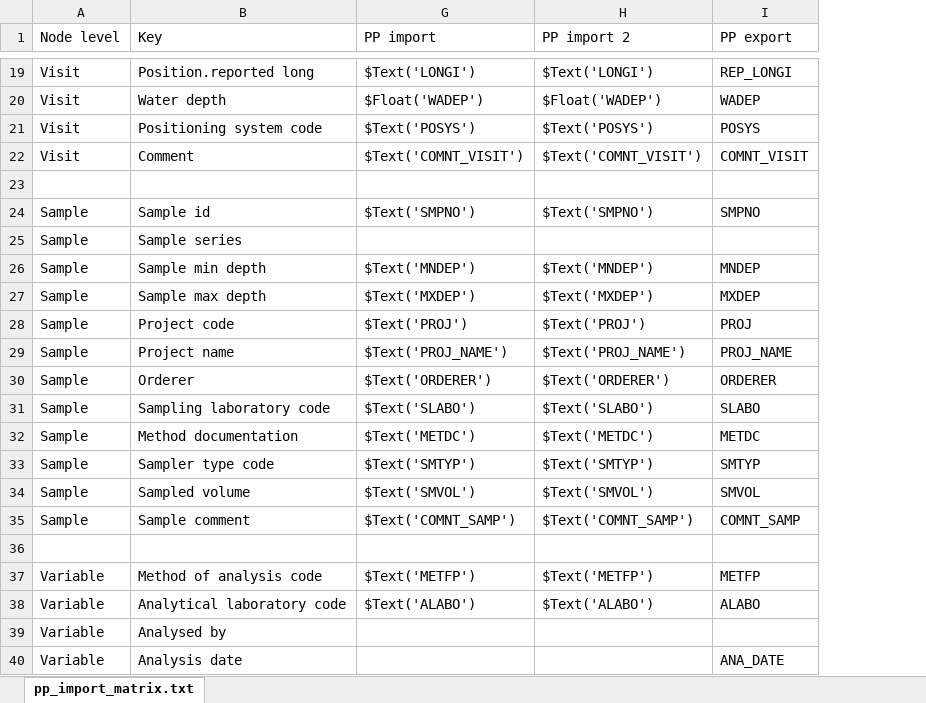
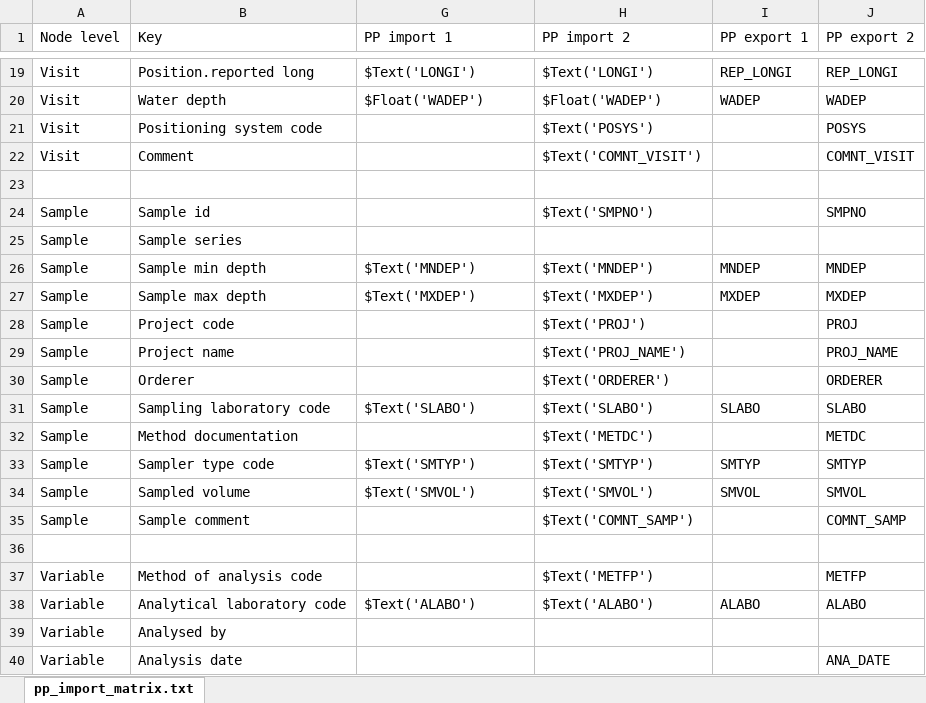
Before and after one commit to planktontoolbox/plankton-toolbox, an Excel workbook: toolbox_data/matrices/pp_matrix.xlsx, sheet pp_import_matrix.txt, drawn as a sheet; only a part is shown, gaps mark what is left out; values as stored, in another font and other column widths than the file's, no borders; addresses are those after the commit; the diff covers the shown part only; the diff names each change by its address in the sheet, - before the commit and + after, or states it on an @@ line.

```diff
--- a/toolbox_data/matrices/pp_matrix.xlsx (sheet pp_import_matrix.txt)
+++ b/toolbox_data/matrices/pp_matrix.xlsx (sheet pp_import_matrix.txt)
+column I (PP export 1), rows 19-38: REP_LONGI | WADEP |  |  |  |  |  | MNDEP | MXDEP |  |  |  | SLABO |  | SMTYP | SMVOL |  |  |  | ALABO
-G1: PP import
+G1: PP import 1
-J1: PP export
+J1: PP export 2
-G21 (PP import 1): $Text('POSYS')
+G21 (PP import 1): (empty)
-G22 (PP import 1): $Text('COMNT_VISIT')
+G22 (PP import 1): (empty)
-G24 (PP import 1): $Text('SMPNO')
+G24 (PP import 1): (empty)
-G28 (PP import 1): $Text('PROJ')
+G28 (PP import 1): (empty)
-G29 (PP import 1): $Text('PROJ_NAME')
+G29 (PP import 1): (empty)
-G30 (PP import 1): $Text('ORDERER')
+G30 (PP import 1): (empty)
-G32 (PP import 1): $Text('METDC')
+G32 (PP import 1): (empty)
-G35 (PP import 1): $Text('COMNT_SAMP')
+G35 (PP import 1): (empty)
-G37 (PP import 1): $Text('METFP')
+G37 (PP import 1): (empty)
```
Also changed, not shown: 6 added rows, 1 removed row and 9 edited cells elsewhere in this sheet, 11 other files.
